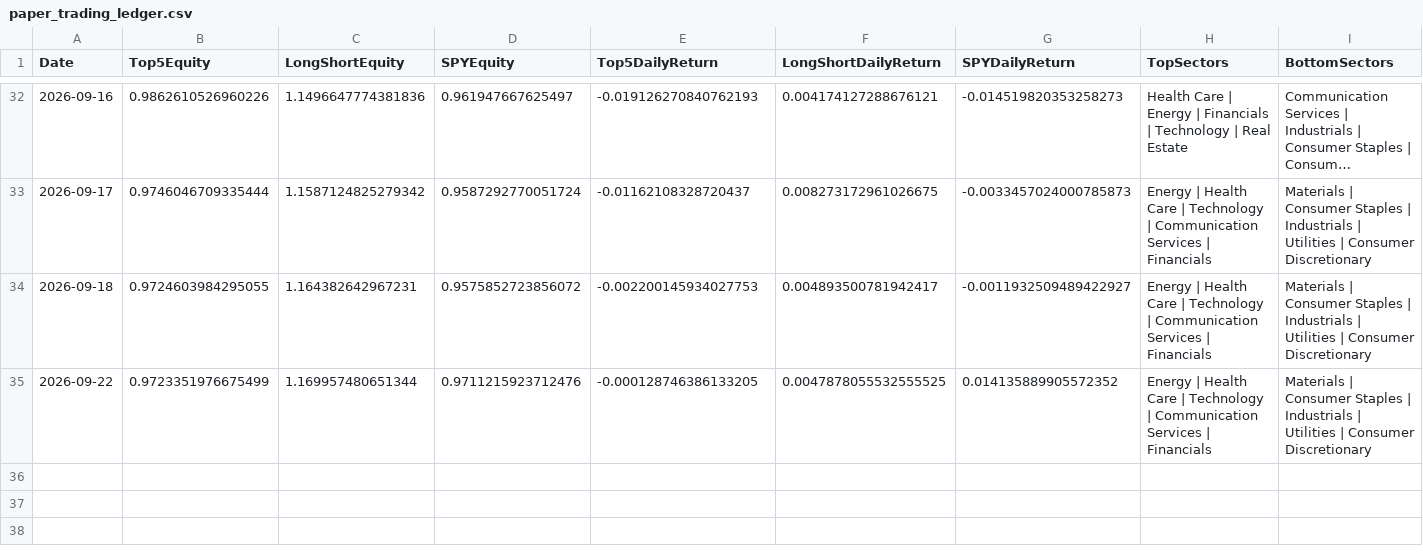
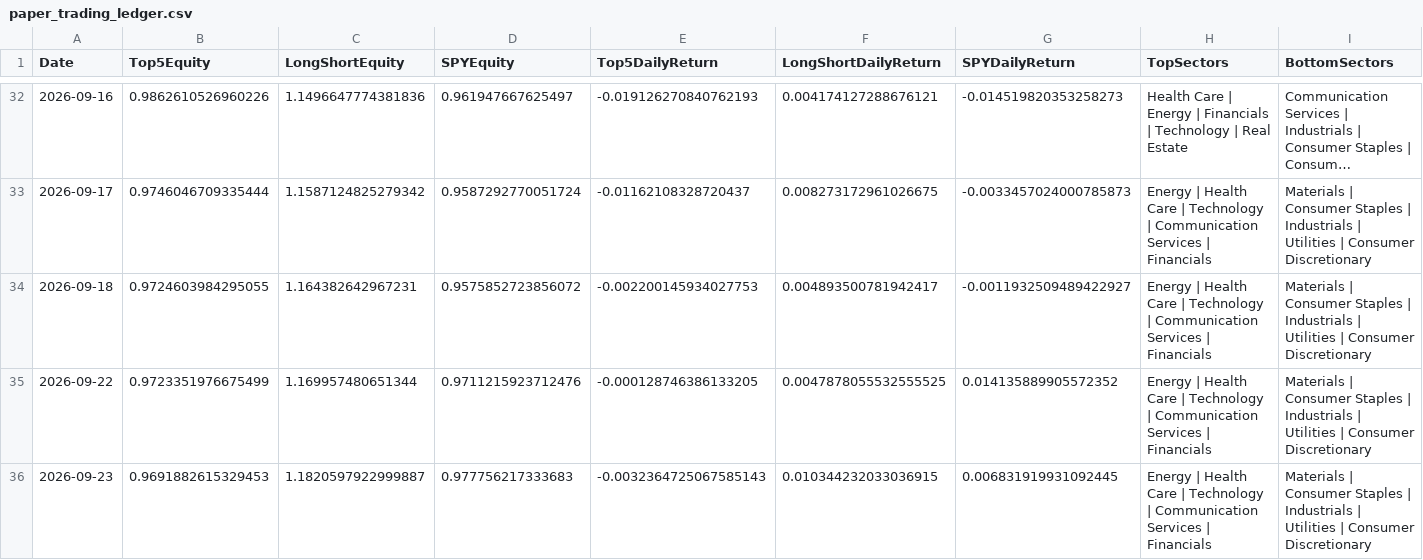
Before and after one commit to pcheong22/stock-sector-dashboard, a CSV file: data/paper_trading_ledger.csv, drawn as a sheet; only a part is shown, gaps mark what is left out; long unchanged cells end in …; rows hold the shown columns only; the diff names each change by its address in the sheet, - before the commit and + after, or states it on an @@ line.

```diff
--- a/data/paper_trading_ledger.csv
+++ b/data/paper_trading_ledger.csv
+row 36: 2026-09-23 | 0.9691882615329453 | 1.1820597922999887 | 0.977756217333683 | -0.0032364725067585143 | 0.010344232033036915 | 0.006831919931092445 | Energy | Health Care | Technology | Communication Services | Financials | Materials | Consumer Staples | Industrials | Utilities | Consumer Discretionary
```
Also changed, not shown: 4 other files.
